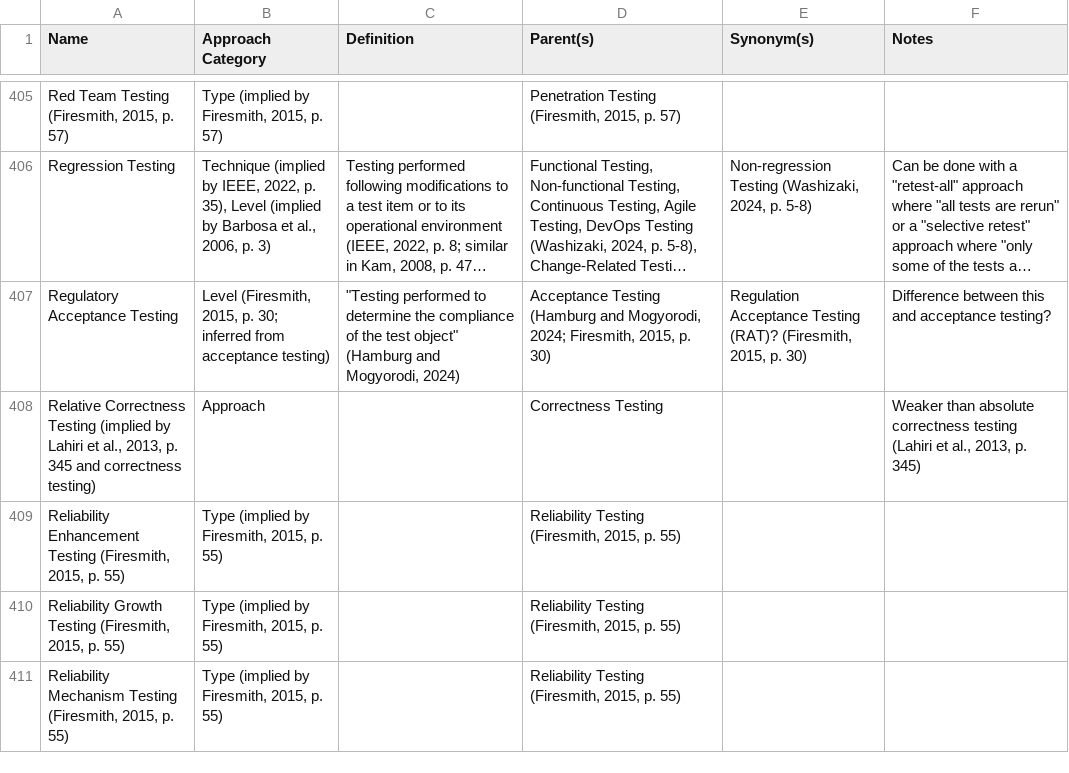
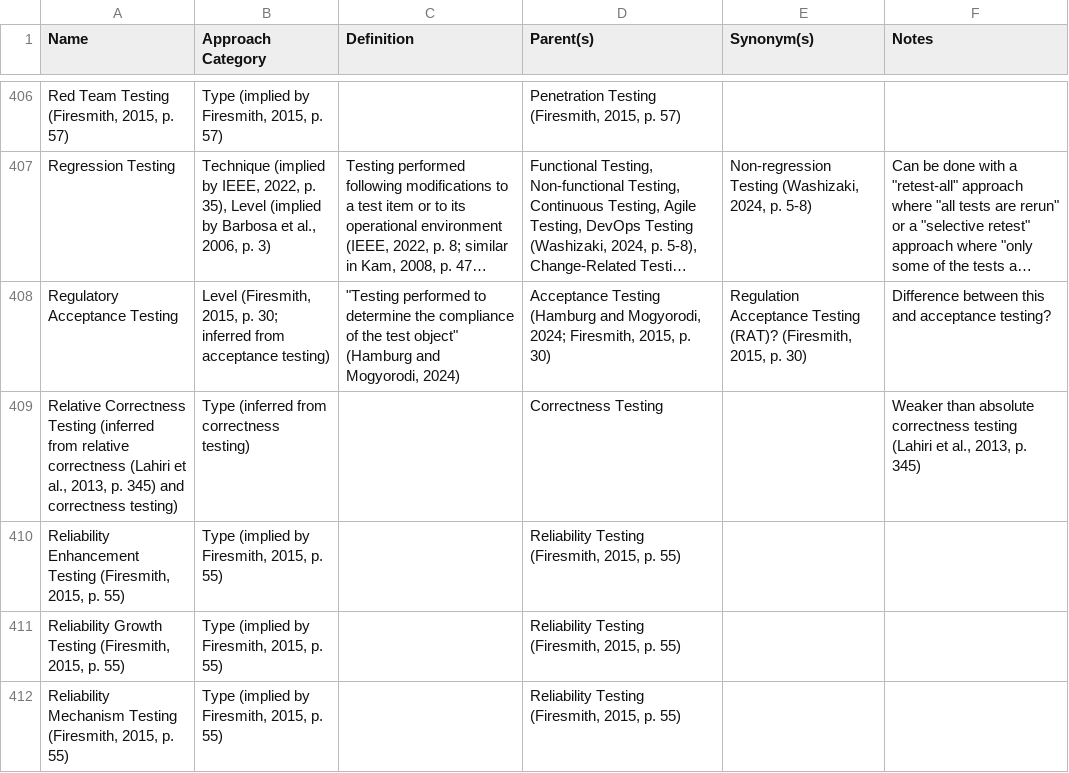
Before and after one commit to samm82/TestingTesting, a CSV file: ApproachGlossary.csv, drawn as a sheet; only a part is shown, gaps mark what is left out; long unchanged cells end in …; addresses are those after the commit; the diff covers the shown part only; the diff names each change by its address in the sheet, - before the commit and + after, or states it on an @@ line.

Commit message:
Update how inferred test approaches are tracked
Follow a LOT of bunny trails for updating approach data

```diff
--- a/ApproachGlossary.csv
+++ b/ApproachGlossary.csv
-A409 (Name): …Correctness Testing (implied by Lahiri et al., 2013, p. 345 and correctness…
+A409 (Name): …Correctness Testing (inferred from relative correctness (Lahiri et al., 2013, p. 345) and correctness…
-B409 (Approach Category): Approach
+B409 (Approach Category): Type (inferred from correctness testing)
```
Also changed, not shown: 7 added rows, 7 removed rows and 59 edited cells elsewhere in this file, 21 other files.
